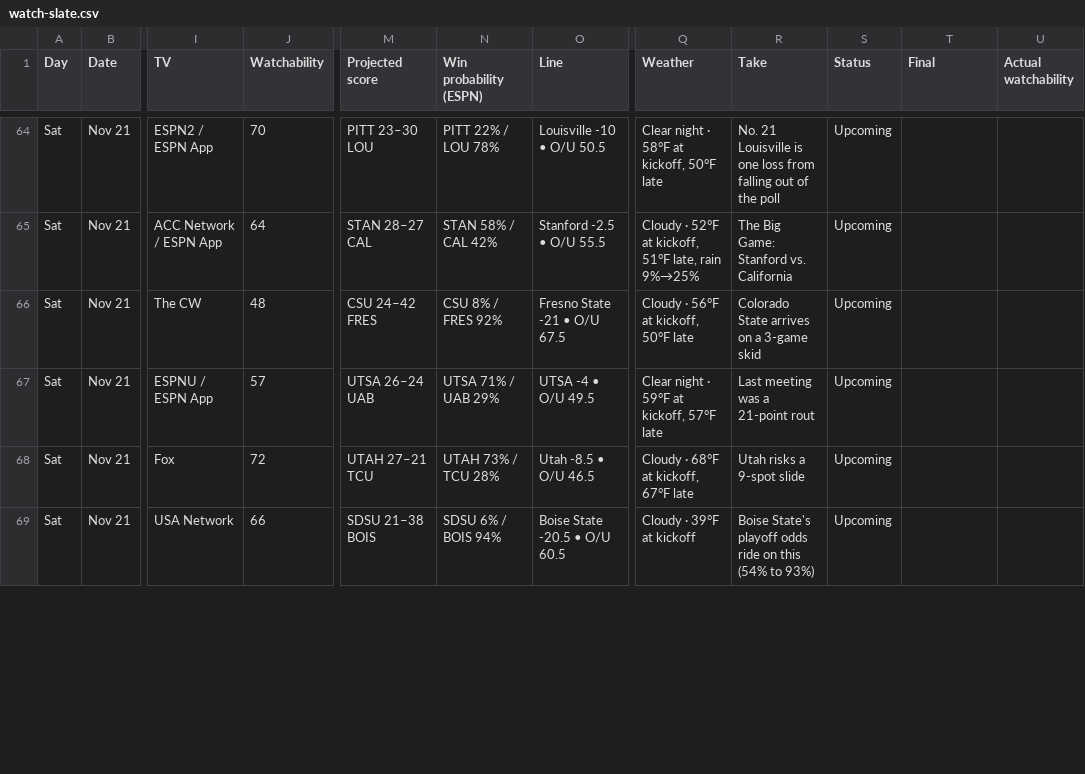
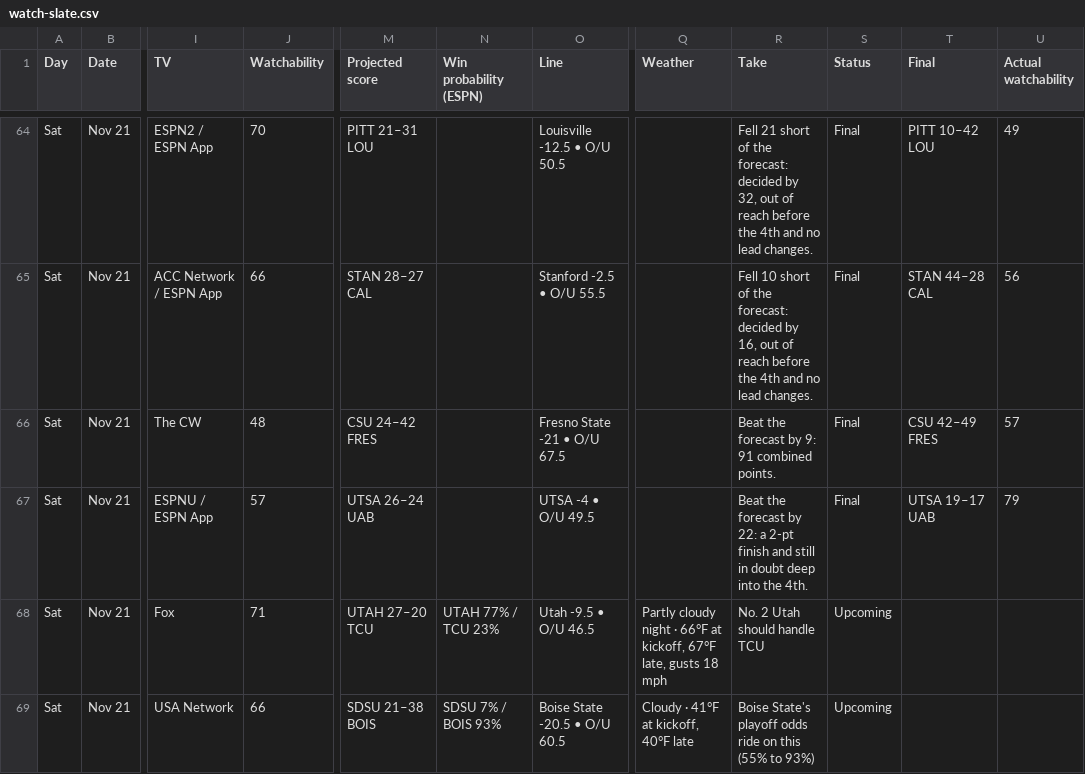
Before and after one commit to denegrijustin/football-watchability, a CSV file: public/exports/watch-slate.csv, drawn as a sheet; only a part is shown, gaps mark what is left out; the diff covers the shown part only; the diff names each change by its address in the sheet, - before the commit and + after, or states it on an @@ line.

```diff
--- a/public/exports/watch-slate.csv
+++ b/public/exports/watch-slate.csv
-M64 (Projected score): PITT 23–30 LOU
+M64 (Projected score): PITT 21–31 LOU
-N64 (Win probability (ESPN)): PITT 22% / LOU 78%
+N64 (Win probability (ESPN)): (empty)
-O64 (Line): Louisville -10 • O/U 50.5
+O64 (Line): Louisville -12.5 • O/U 50.5
-Q64 (Weather): Clear night · 58°F at kickoff, 50°F late
+Q64 (Weather): (empty)
-R64 (Take): No. 21 Louisville is one loss from falling out of the poll
+R64 (Take): Fell 21 short of the forecast: decided by 32, out of reach before the 4th and no lead changes.
-S64:S67 (Status): Upcoming
+S64:S67 (Status): Final
-T64 (Final): (empty)
+T64 (Final): PITT 10–42 LOU
-U64 (Actual watchability): (empty)
+U64 (Actual watchability): 49
-J65 (Watchability): 64
+J65 (Watchability): 66
-N65 (Win probability (ESPN)): STAN 58% / CAL 42%
+N65 (Win probability (ESPN)): (empty)
-Q65 (Weather): Cloudy · 52°F at kickoff, 51°F late, rain 9%→25%
+Q65 (Weather): (empty)
-R65 (Take): The Big Game: Stanford vs. California
+R65 (Take): Fell 10 short of the forecast: decided by 16, out of reach before the 4th and no lead changes.
-T65 (Final): (empty)
+T65 (Final): STAN 44–28 CAL
-U65 (Actual watchability): (empty)
+U65 (Actual watchability): 56
-N66 (Win probability (ESPN)): CSU 8% / FRES 92%
+N66 (Win probability (ESPN)): (empty)
-Q66 (Weather): Cloudy · 56°F at kickoff, 50°F late
+Q66 (Weather): (empty)
-R66 (Take): Colorado State arrives on a 3-game skid
+R66 (Take): Beat the forecast by 9: 91 combined points.
-T66 (Final): (empty)
+T66 (Final): CSU 42–49 FRES
-U66 (Actual watchability): (empty)
+U66 (Actual watchability): 57
-N67 (Win probability (ESPN)): UTSA 71% / UAB 29%
+N67 (Win probability (ESPN)): (empty)
-Q67 (Weather): Clear night · 59°F at kickoff, 57°F late
+Q67 (Weather): (empty)
-R67 (Take): Last meeting was a 21-point rout
+R67 (Take): Beat the forecast by 22: a 2-pt finish and still in doubt deep into the 4th.
-T67 (Final): (empty)
+T67 (Final): UTSA 19–17 UAB
-U67 (Actual watchability): (empty)
+U67 (Actual watchability): 79
-J68 (Watchability): 72
+J68 (Watchability): 71
-M68 (Projected score): UTAH 27–21 TCU
+M68 (Projected score): UTAH 27–20 TCU
-N68 (Win probability (ESPN)): UTAH 73% / TCU 28%
+N68 (Win probability (ESPN)): UTAH 77% / TCU 23%
-O68 (Line): Utah -8.5 • O/U 46.5
+O68 (Line): Utah -9.5 • O/U 46.5
-Q68 (Weather): Cloudy · 68°F at kickoff, 67°F late
+Q68 (Weather): Partly cloudy night · 66°F at kickoff, 67°F late, gusts 18 mph
-R68 (Take): Utah risks a 9-spot slide
+R68 (Take): No. 2 Utah should handle TCU
-N69 (Win probability (ESPN)): SDSU 6% / BOIS 94%
+N69 (Win probability (ESPN)): SDSU 7% / BOIS 93%
-Q69 (Weather): Cloudy · 39°F at kickoff
+Q69 (Weather): Cloudy · 41°F at kickoff, 40°F late
-R69 (Take): …on this (54% to 93%)
+R69 (Take): …on this (55% to 93%)
```
Also changed, not shown: 1 added row, 1 removed row and 107 edited cells elsewhere in this file, 18 other files.
